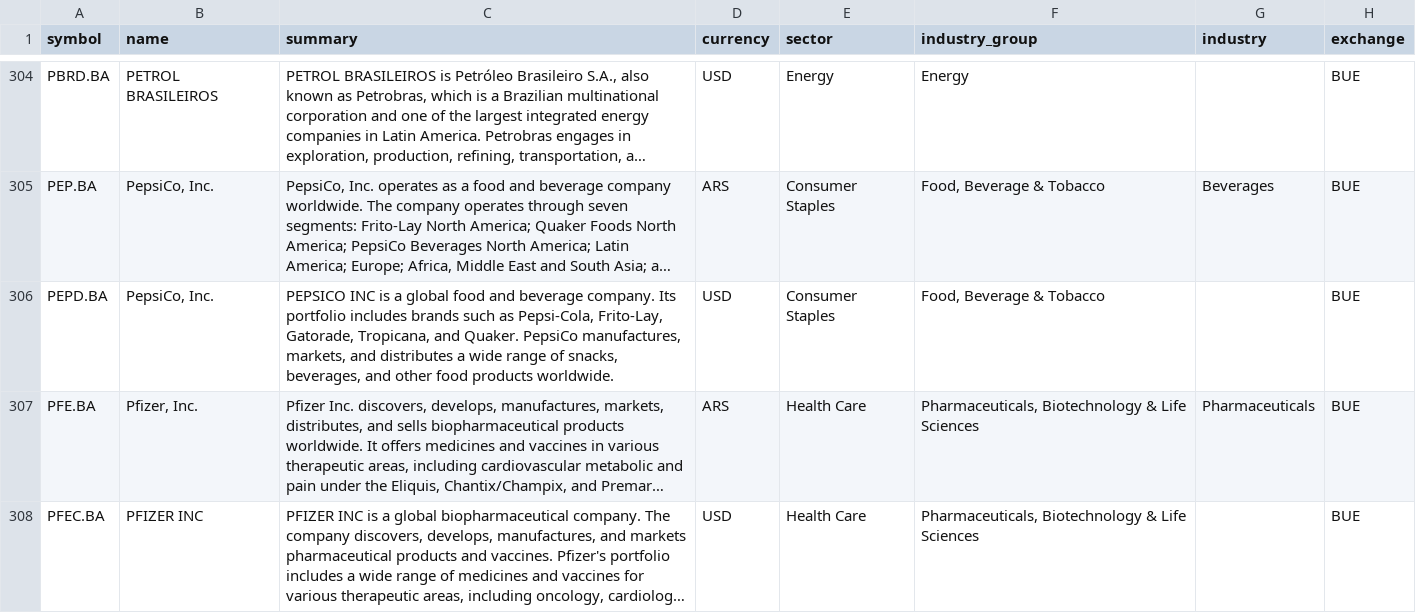
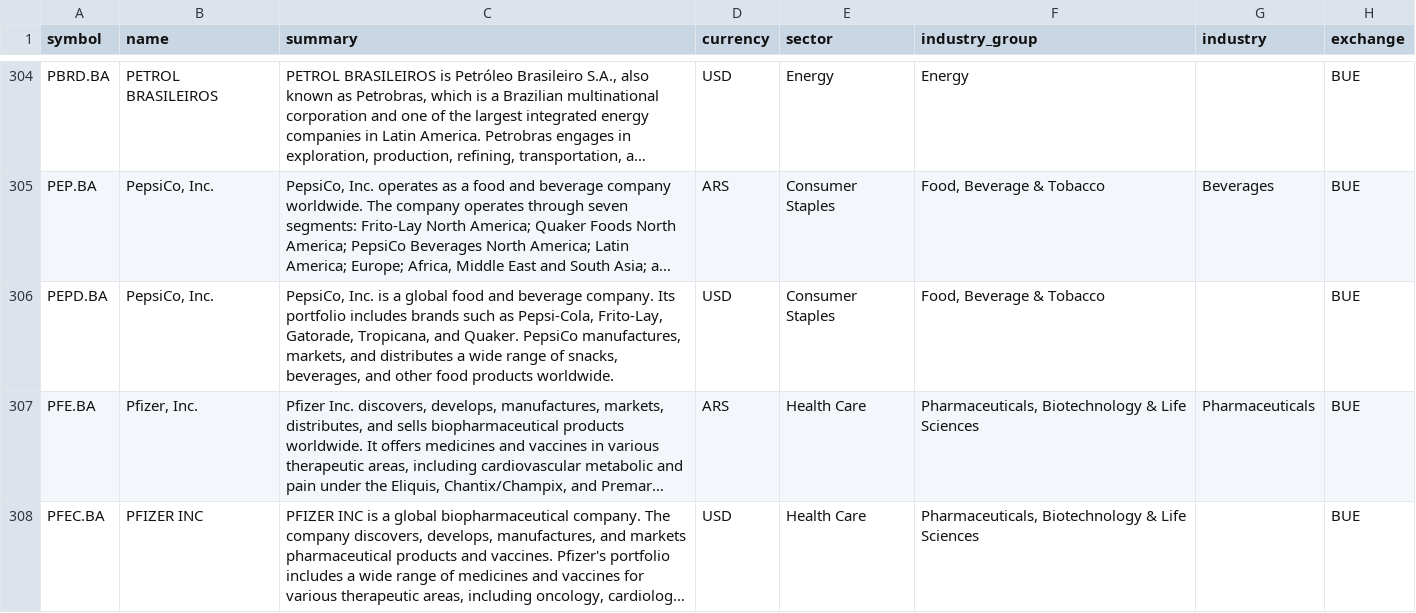
Before and after one commit to JerBouma/FinanceDatabase, a CSV file: database/equities/BUE.csv, drawn as a sheet; only a part is shown, gaps mark what is left out; long unchanged cells end in …; the diff covers the shown part only; the diff names each change by its address in the sheet, - before the commit and + after, or states it on an @@ line.

```diff
--- a/database/equities/BUE.csv
+++ b/database/equities/BUE.csv
-C306 (summary): PEPSICO INC is a…
+C306 (summary): PepsiCo, Inc. is a…
```
Also changed, not shown: 2 edited cells elsewhere in this file, database/equities/BRU.csv, database/equities/IOB.csv, 29 other files.
